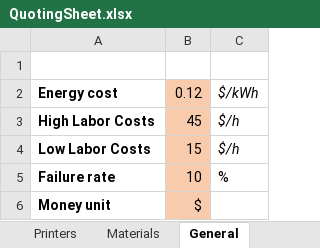
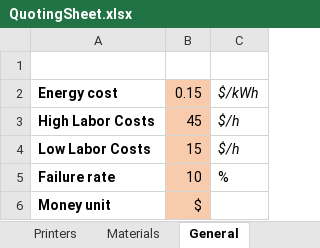
Before and after one commit to blankcode/3D-Printing-costs, an Excel workbook: QuotingSheet.xlsx, sheet General, drawn as a sheet; values as stored, in another font and other column widths than the file's, no borders; the diff names each change by its address in the sheet, - before the commit and + after, or states it on an @@ line.

```diff
--- a/QuotingSheet.xlsx (sheet General)
+++ b/QuotingSheet.xlsx (sheet General)
-B2: 0.12
+B2: 0.15
```
Also changed, not shown: sheet Materials, sheet Printers, other sheet tabs, charts or pictures.
